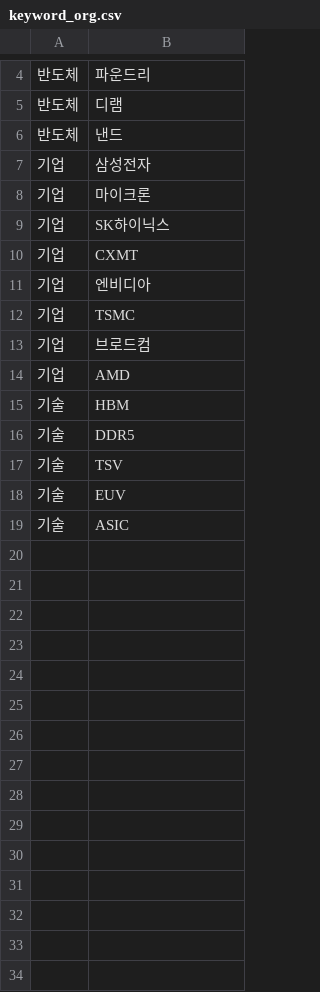
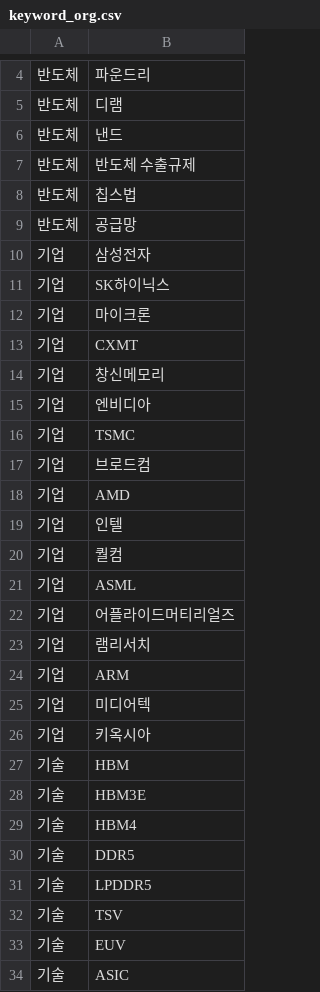
Before and after one commit to lyh9003/yong, a CSV file: keyword_org.csv, drawn as a sheet; only a part is shown, gaps mark what is left out; the diff covers the shown part only.

```diff
--- a/keyword_org.csv
+++ b/keyword_org.csv
@@ -6,6 +6,10 @@
 반도체,낸드
+반도체,반도체 수출규제
+반도체,칩스법
+반도체,공급망
 기업,삼성전자
+기업,SK하이닉스
 기업,마이크론
-기업,SK하이닉스
 기업,CXMT
+기업,창신메모리
 기업,엔비디아
@@ -14,4 +18,15 @@
 기업,AMD
+기업,인텔
+기업,퀄컴
+기업,ASML
+기업,어플라이드머티리얼즈
+기업,램리서치
+기업,ARM
+기업,미디어텍
+기업,키옥시아
 기술,HBM
+기술,HBM3E
+기술,HBM4
 기술,DDR5
+기술,LPDDR5
 기술,TSV
```
Also changed, not shown: 5 added rows elsewhere in this file, 3 other files.
